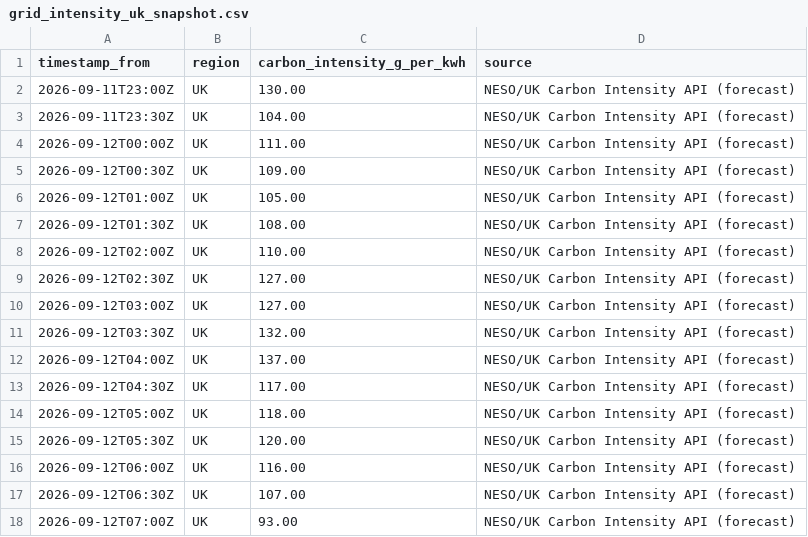
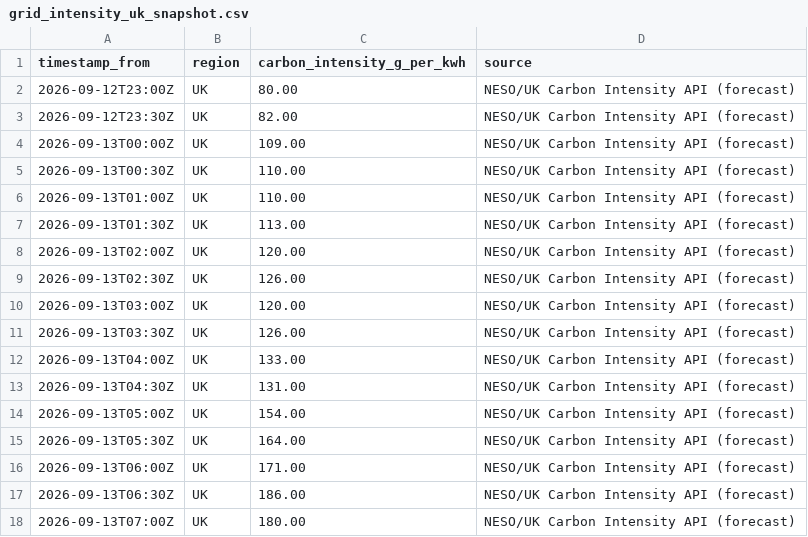
Before and after one commit to vlad12-k/green-ai-sizer-mvp, a CSV file: data/grid_intensity_uk_snapshot.csv, drawn as a sheet; only a part is shown; the diff covers the shown part only.

Commit message:
data: refresh UK grid intensity snapshot (auto) (#155)
Co-authored-by: github-actions[bot] <github-actions[bot]@users.noreply.github.com>

```diff
--- a/data/grid_intensity_uk_snapshot.csv
+++ b/data/grid_intensity_uk_snapshot.csv
@@ -1,18 +1,18 @@
 timestamp_from,region,carbon_intensity_g_per_kwh,source
-2026-09-11T23:00Z,UK,130.00,NESO/UK Carbon Intensity API (forecast)
-2026-09-11T23:30Z,UK,104.00,NESO/UK Carbon Intensity API (forecast)
-2026-09-12T00:00Z,UK,111.00,NESO/UK Carbon Intensity API (forecast)
-2026-09-12T00:30Z,UK,109.00,NESO/UK Carbon Intensity API (forecast)
-2026-09-12T01:00Z,UK,105.00,NESO/UK Carbon Intensity API (forecast)
-2026-09-12T01:30Z,UK,108.00,NESO/UK Carbon Intensity API (forecast)
-2026-09-12T02:00Z,UK,110.00,NESO/UK Carbon Intensity API (forecast)
-2026-09-12T02:30Z,UK,127.00,NESO/UK Carbon Intensity API (forecast)
-2026-09-12T03:00Z,UK,127.00,NESO/UK Carbon Intensity API (forecast)
-2026-09-12T03:30Z,UK,132.00,NESO/UK Carbon Intensity API (forecast)
-2026-09-12T04:00Z,UK,137.00,NESO/UK Carbon Intensity API (forecast)
-2026-09-12T04:30Z,UK,117.00,NESO/UK Carbon Intensity API (forecast)
-2026-09-12T05:00Z,UK,118.00,NESO/UK Carbon Intensity API (forecast)
-2026-09-12T05:30Z,UK,120.00,NESO/UK Carbon Intensity API (forecast)
-2026-09-12T06:00Z,UK,116.00,NESO/UK Carbon Intensity API (forecast)
-2026-09-12T06:30Z,UK,107.00,NESO/UK Carbon Intensity API (forecast)
-2026-09-12T07:00Z,UK,93.00,NESO/UK Carbon Intensity API (forecast)
+2026-09-12T23:00Z,UK,80.00,NESO/UK Carbon Intensity API (forecast)
+2026-09-12T23:30Z,UK,82.00,NESO/UK Carbon Intensity API (forecast)
+2026-09-13T00:00Z,UK,109.00,NESO/UK Carbon Intensity API (forecast)
+2026-09-13T00:30Z,UK,110.00,NESO/UK Carbon Intensity API (forecast)
+2026-09-13T01:00Z,UK,110.00,NESO/UK Carbon Intensity API (forecast)
+2026-09-13T01:30Z,UK,113.00,NESO/UK Carbon Intensity API (forecast)
+2026-09-13T02:00Z,UK,120.00,NESO/UK Carbon Intensity API (forecast)
+2026-09-13T02:30Z,UK,126.00,NESO/UK Carbon Intensity API (forecast)
+2026-09-13T03:00Z,UK,120.00,NESO/UK Carbon Intensity API (forecast)
+2026-09-13T03:30Z,UK,126.00,NESO/UK Carbon Intensity API (forecast)
+2026-09-13T04:00Z,UK,133.00,NESO/UK Carbon Intensity API (forecast)
+2026-09-13T04:30Z,UK,131.00,NESO/UK Carbon Intensity API (forecast)
+2026-09-13T05:00Z,UK,154.00,NESO/UK Carbon Intensity API (forecast)
+2026-09-13T05:30Z,UK,164.00,NESO/UK Carbon Intensity API (forecast)
+2026-09-13T06:00Z,UK,171.00,NESO/UK Carbon Intensity API (forecast)
+2026-09-13T06:30Z,UK,186.00,NESO/UK Carbon Intensity API (forecast)
+2026-09-13T07:00Z,UK,180.00,NESO/UK Carbon Intensity API (forecast)
```
Also changed, not shown: 62 edited cells elsewhere in this file, 2 other files.
